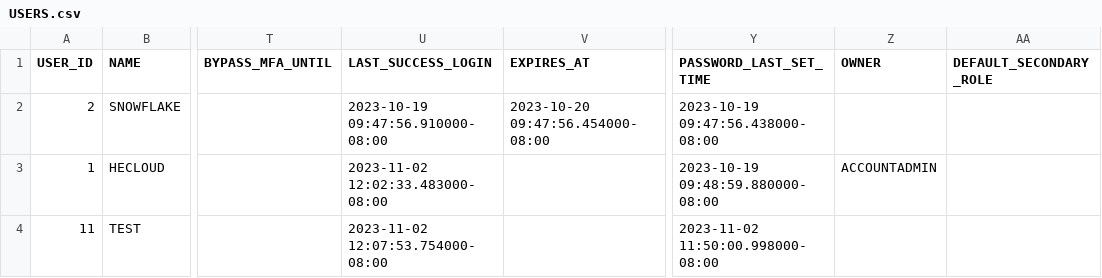
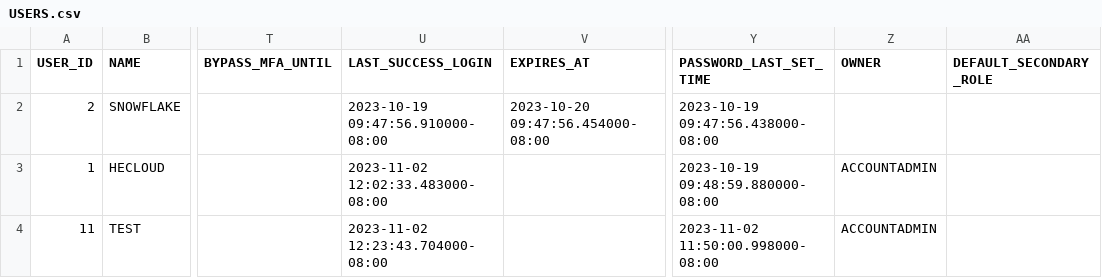
Before and after one commit to the-original-h-bomb/Garden_Plants, a CSV file: Garden_Plants_Export/Security_Tables/USERS.csv, drawn as a sheet; only a part is shown, gaps mark what is left out; the diff names each change by its address in the sheet, - before the commit and + after, or states it on an @@ line.

```diff
--- a/Garden_Plants_Export/Security_Tables/USERS.csv
+++ b/Garden_Plants_Export/Security_Tables/USERS.csv
-U4 (LAST_SUCCESS_LOGIN): 2023-11-02 12:07:53.754000-08:00
+U4 (LAST_SUCCESS_LOGIN): 2023-11-02 12:23:43.704000-08:00
-Z4 (OWNER): (empty)
+Z4 (OWNER): ACCOUNTADMIN
```
Also changed, not shown: Garden_Plants_Export/Security_Tables/GRANTS_TO_ROLES.csv, Garden_Plants_Export/Security_Tables/LOGIN_HISTORY.csv, 2 other files.
